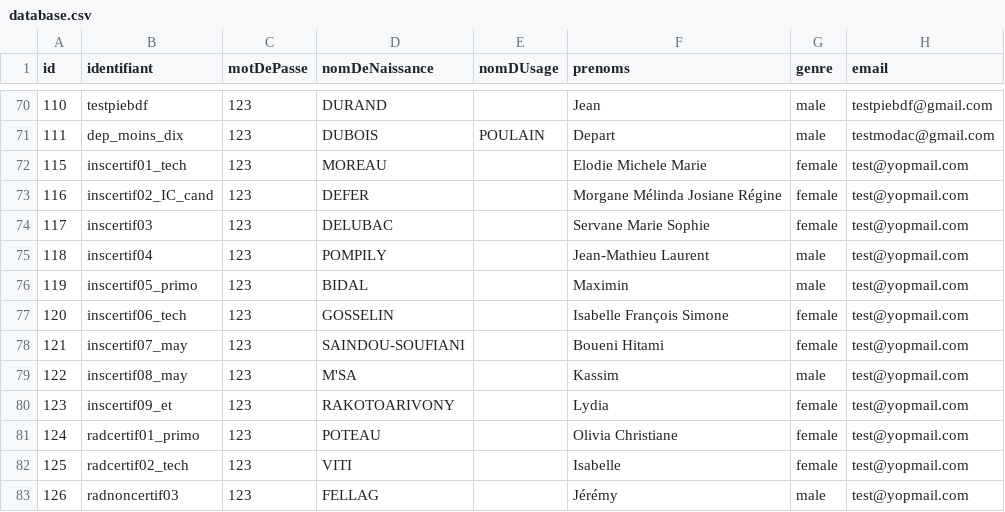
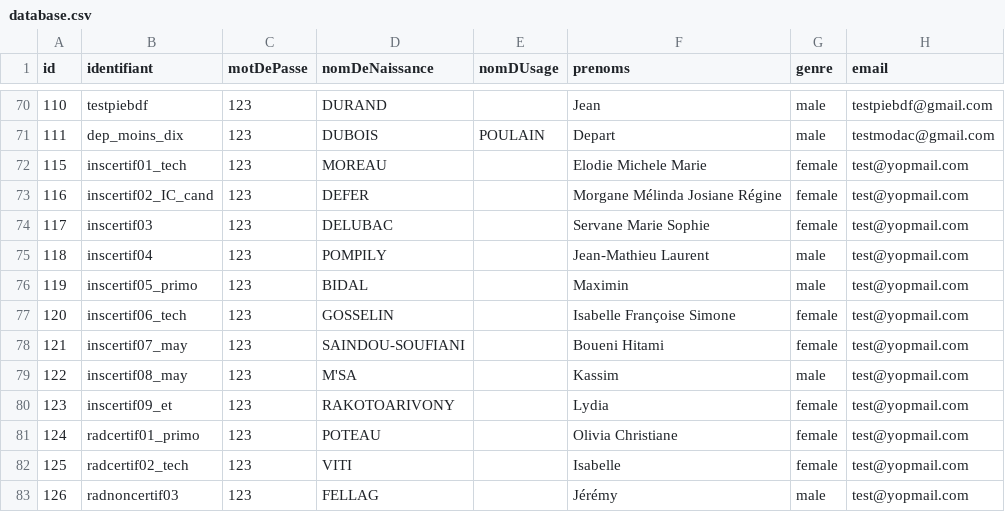
Before and after one commit to france-connect/identity-provider-example, a CSV file: database.csv, drawn as a sheet; only a part is shown, gaps mark what is left out; the diff names each change by its address in the sheet, - before the commit and + after, or states it on an @@ line.

Commit message:
Update database.csv
Corrige une faute de frappe

```diff
--- a/database.csv
+++ b/database.csv
-F77 (prenoms): Isabelle François Simone
+F77 (prenoms): Isabelle Françoise Simone
```
